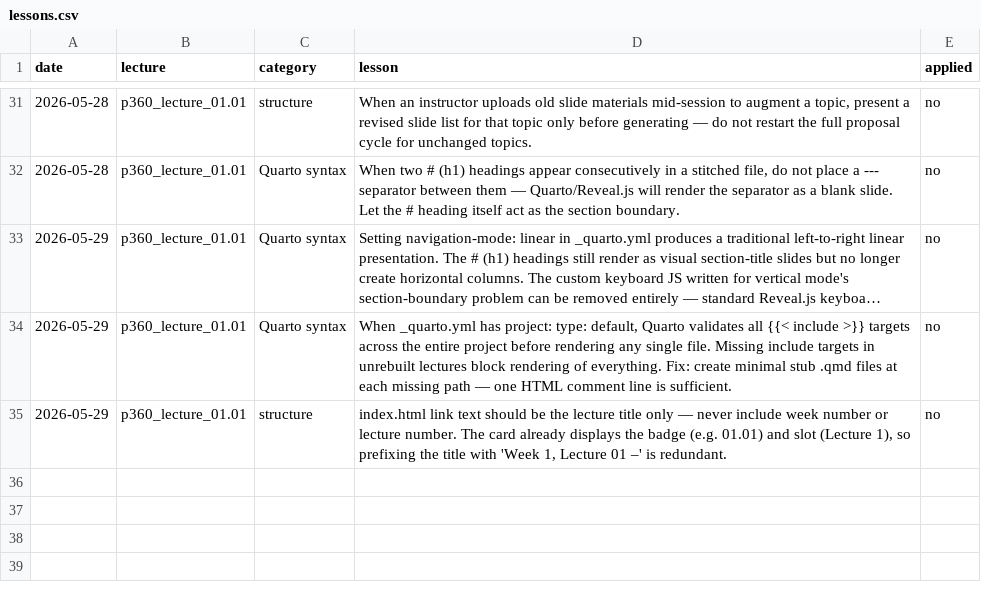
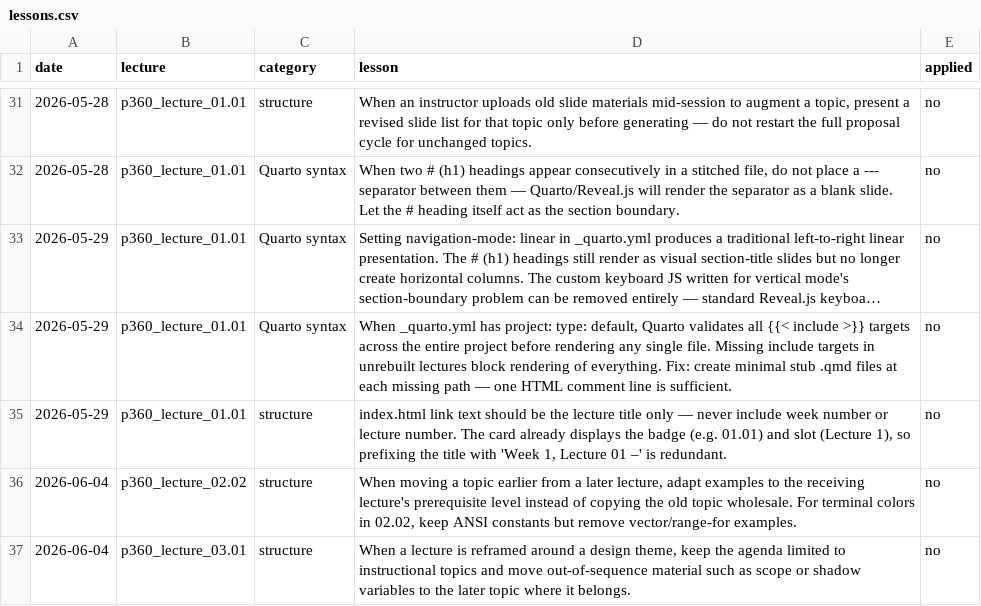
Before and after one commit to 9mytmh5z4p-sketch/CISP360, a CSV file: lessons.csv, drawn as a sheet; only a part is shown, gaps mark what is left out; long unchanged cells end in …; the diff names each change by its address in the sheet, - before the commit and + after, or states it on an @@ line.

```diff
--- a/lessons.csv
+++ b/lessons.csv
+row 36: 2026-06-04 | p360_lecture_02.02 | structure | When moving a topic earlier from a later lecture, adapt examples to the receiving lecture's prerequisite level instead of copying the old topic wholesale. For terminal colors in 02.02, keep ANSI constants but remove vector/range-for examples. | no
+row 37: 2026-06-04 | p360_lecture_03.01 | structure | When a lecture is reframed around a design theme, keep the agenda limited to instructional topics and move out-of-sequence material such as scope or shadow variables to the later topic where it belongs. | no
```
Also changed, not shown: inventory.csv, 24 other files.
